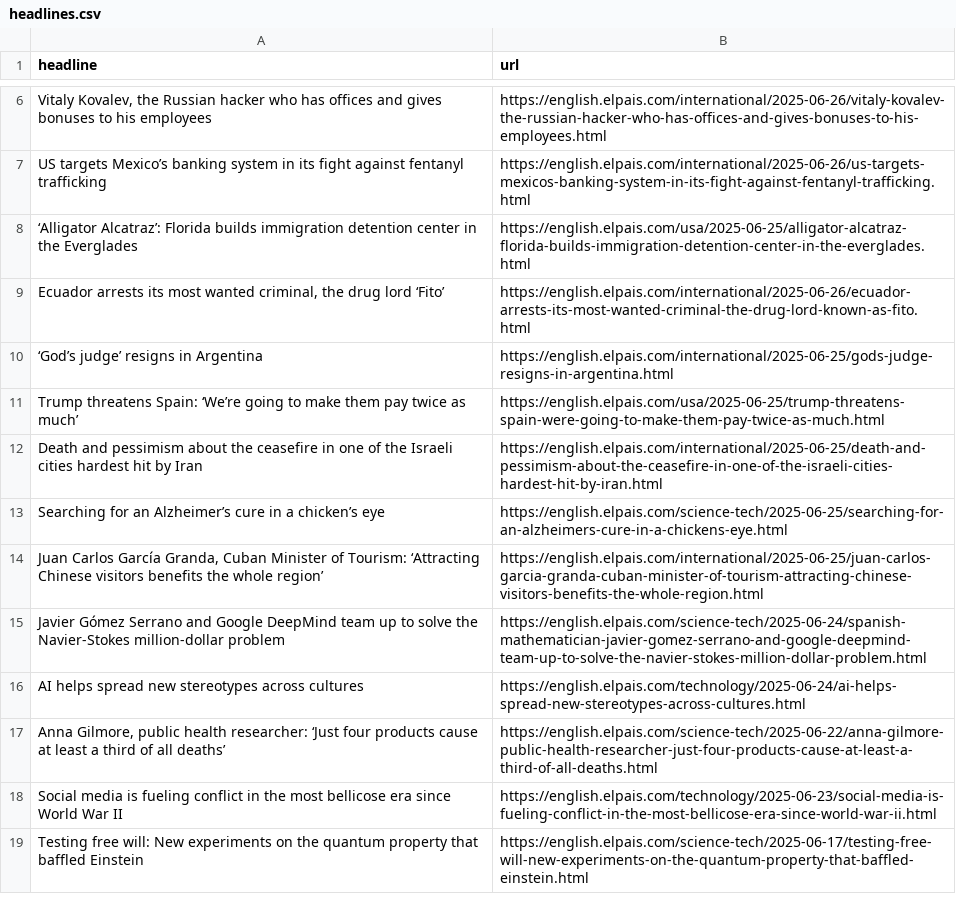
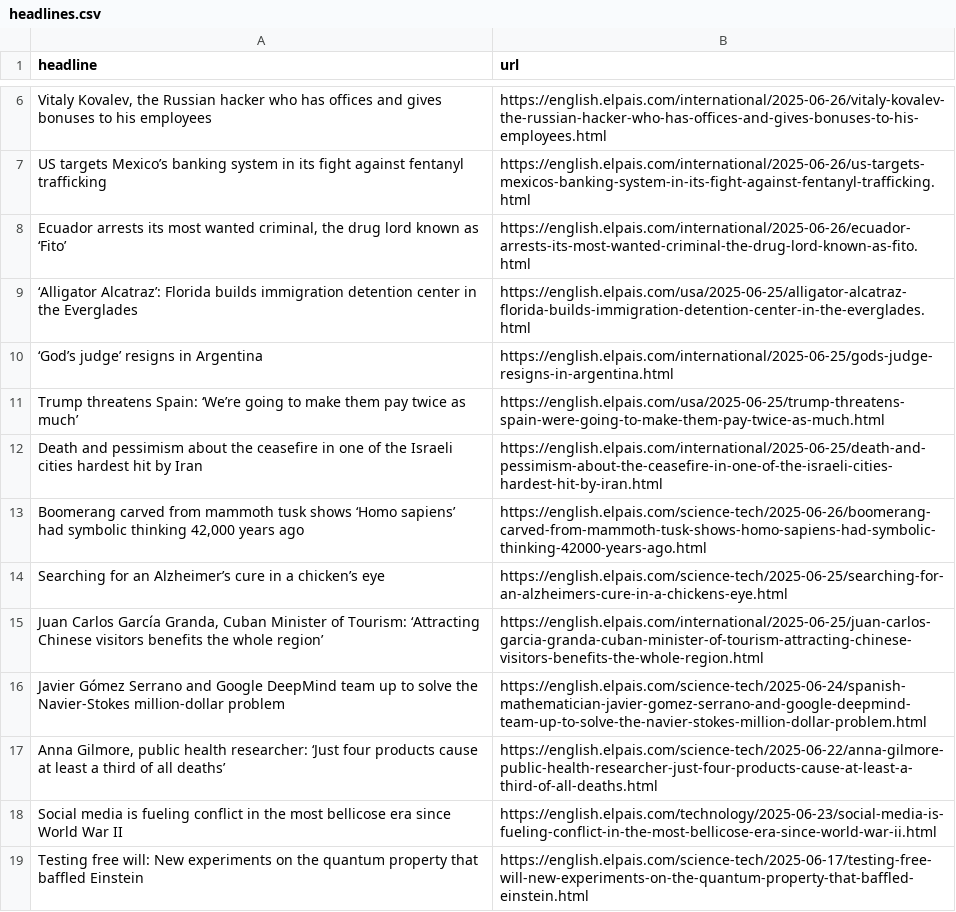
Before and after one commit to sa3991/el-pais-autoscraper, a CSV file: headlines.csv, drawn as a sheet; only a part is shown, gaps mark what is left out; removed rows and columns are numbered as before the commit, all else as after; the diff names each change by its address in the sheet, - before the commit and + after, or states it on an @@ line.

```diff
--- a/headlines.csv
+++ b/headlines.csv
+row 8: Ecuador arrests its most wanted criminal, the drug lord known as ‘Fito’ | https://english.elpais.com/international/2025-06-26/ecuador-arrests-its-most-wanted-criminal-the-drug-lord-known-as-fito.html
-row 9: Ecuador arrests its most wanted criminal, the drug lord ‘Fito’ | https://english.elpais.com/international/2025-06-26/ecuador-arrests-its-most-wanted-criminal-the-drug-lord-known-as-fito.html
+row 13: Boomerang carved from mammoth tusk shows ‘Homo sapiens’ had symbolic thinking 42,000 years ago | https://english.elpais.com/science-tech/2025-06-26/boomerang-carved-from-mammoth-tusk-shows-homo-sapiens-had-symbolic-thinking-42000-years-ago.html
-row 16: AI helps spread new stereotypes across cultures | https://english.elpais.com/technology/2025-06-24/ai-helps-spread-new-stereotypes-across-cultures.html
```
